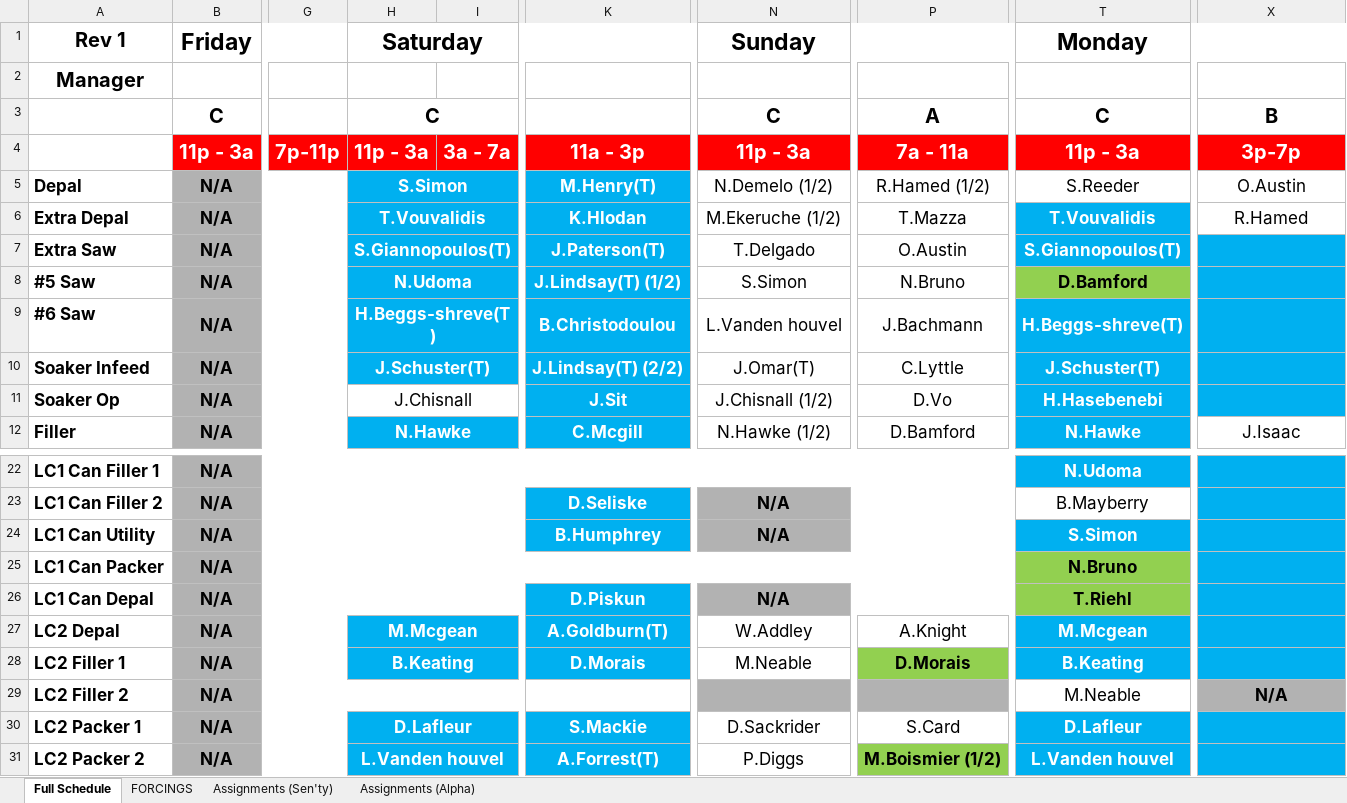
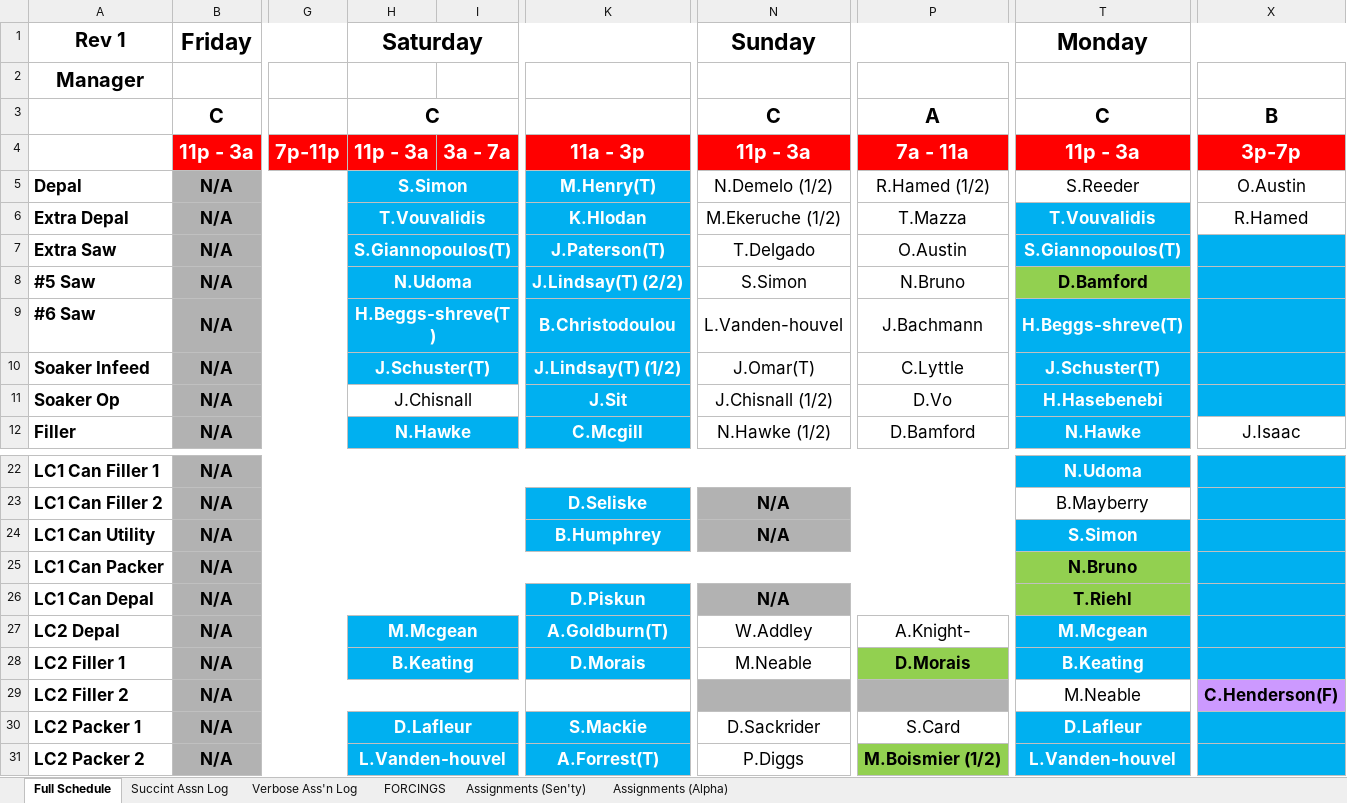
Before and after one commit to DavidD003/HFS_Gradio_Projects, an Excel workbook: Wknd_Sched_Builder/Wknd Sched_Rev 1.xlsx, sheet Full Schedule, drawn as a sheet; only a part is shown, gaps mark what is left out; values as stored, in another font and other column widths than the file's, no borders; the diff names each change by its address in the sheet, - before the commit and + after, or states it on an @@ line.

```diff
--- a/Wknd_Sched_Builder/Wknd Sched_Rev 1.xlsx (sheet Full Schedule)
+++ b/Wknd_Sched_Builder/Wknd Sched_Rev 1.xlsx (sheet Full Schedule)
+sheet tab: Succint Assn Log
+sheet tab: Verbose Ass'n Log
-K8: J.Lindsay(T) (1/2)
+K8: J.Lindsay(T) (2/2)
-N9: L.Vanden houvel
+N9: L.Vanden-houvel
-K10: J.Lindsay(T) (2/2)
+K10: J.Lindsay(T) (1/2)
-P27: A.Knight
+P27: A.Knight-
-X29: N/A
+X29: C.Henderson(F)
-X29 fill: #B2B2B2
+X29 fill: #CC99FF
-H31: L.Vanden houvel
+H31: L.Vanden-houvel
-T31: L.Vanden houvel
+T31: L.Vanden-houvel
```
Also changed, not shown: sheet FORCINGS, sheet Assignments (Alpha), sheet Assignments (Sen'ty), 13 other files.
